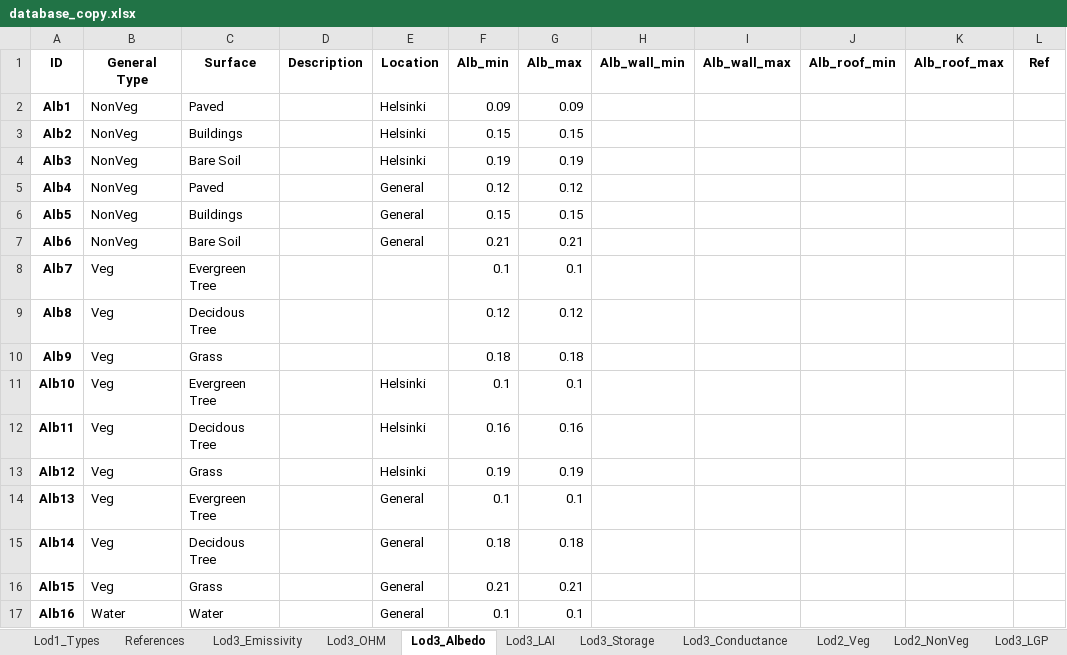
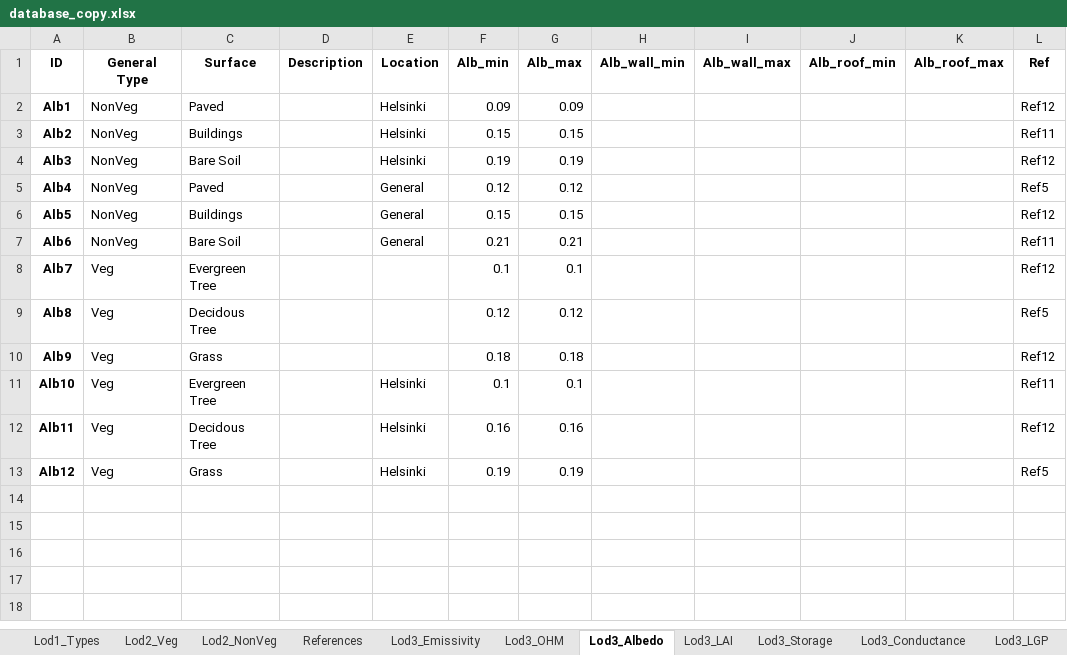
Before and after one commit to gusbacos/SUEWS-Database-manager, an Excel workbook: database_copy.xlsx, sheet Lod3_Albedo, drawn as a sheet; values as stored, in another font and other column widths than the file's, no borders; the diff names each change by its address in the sheet, - before the commit and + after, or states it on an @@ line.

```diff
--- a/database_copy.xlsx (sheet Lod3_Albedo)
+++ b/database_copy.xlsx (sheet Lod3_Albedo)
@@ sheet tab order changed: Lod1_Types | Lod2_Veg | Lod2_NonVeg | References | Lod3_Emissivity | Lod3_OHM | Lod3_Albedo | Lod3_LAI | Lod3_Storage | Lod3_Conductance | Lod3_LGP @@
-L2 (Ref): (empty)
+L2 (Ref): Ref12
-L3 (Ref): (empty)
+L3 (Ref): Ref11
-L4 (Ref): (empty)
+L4 (Ref): Ref12
-L5 (Ref): (empty)
+L5 (Ref): Ref5
-L6 (Ref): (empty)
+L6 (Ref): Ref12
-L7 (Ref): (empty)
+L7 (Ref): Ref11
-L8 (Ref): (empty)
+L8 (Ref): Ref12
-L9 (Ref): (empty)
+L9 (Ref): Ref5
-L10 (Ref): (empty)
+L10 (Ref): Ref12
-L11 (Ref): (empty)
+L11 (Ref): Ref11
-L12 (Ref): (empty)
+L12 (Ref): Ref12
-L13 (Ref): (empty)
+L13 (Ref): Ref5
-row 14: Alb13 | Veg | Evergreen Tree |  | General | 0.1 | 0.1
-row 15: Alb14 | Veg | Decidous Tree |  | General | 0.18 | 0.18
-row 16: Alb15 | Veg | Grass |  | General | 0.21 | 0.21
-row 17: Alb16 | Water | Water |  | General | 0.1 | 0.1
```
Also changed, not shown: sheet Lod1_Types, sheet Lod3_LGP, sheet Lod2_NonVeg, sheet Lod3_LAI, sheet Lod3_Emissivity, sheet Lod3_Drainage, 1 more sheet, 6 other files.
